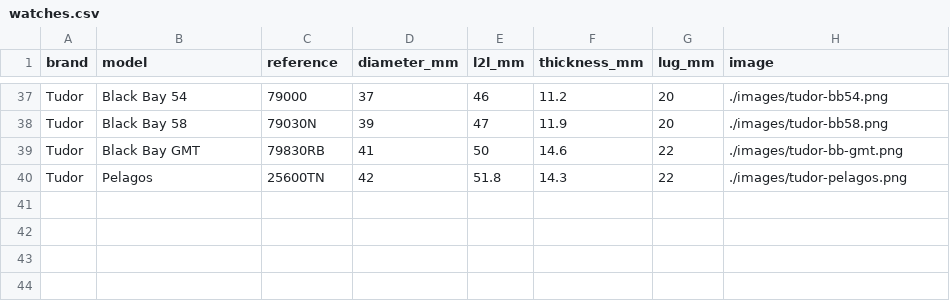
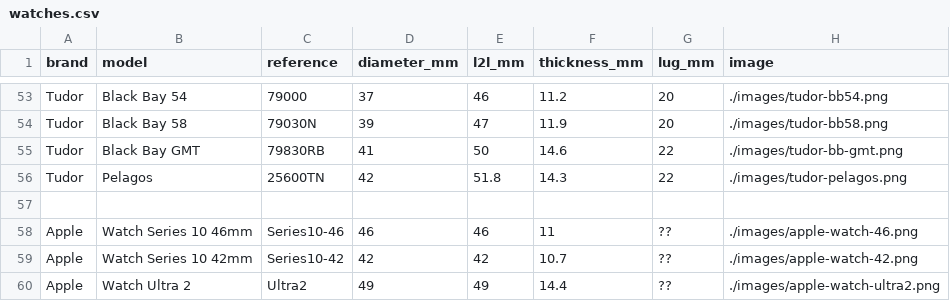
Before and after one commit to spraytechtips/watchsized, a CSV file: watches.csv, drawn as a sheet; only a part is shown, gaps mark what is left out; the diff covers the shown part only.

Commit message:
Add new watch models and specifications
Added new watch models from Blancpain, Casio, Jaeger-LeCoultre, and Apple, along with their specifications.

```diff
--- a/watches.csv
+++ b/watches.csv
@@ -40 +56,5 @@ Tudor,Black Bay GMT,79830RB,41,50,14.6,22,./images/tudor-bb-gmt.png
 Tudor,Pelagos,25600TN,42,51.8,14.3,22,./images/tudor-pelagos.png
+
+Apple,Watch Series 10 46mm,Series10-46,46,46,11,??,./images/apple-watch-46.png
+Apple,Watch Series 10 42mm,Series10-42,42,42,10.7,??,./images/apple-watch-42.png
+Apple,Watch Ultra 2,Ultra2,49,49,14.4,??,./images/apple-watch-ultra2.png
```
Also changed, not shown: 16 added rows elsewhere in this file.
